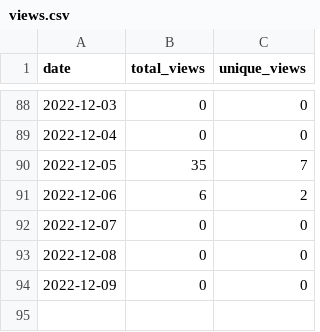
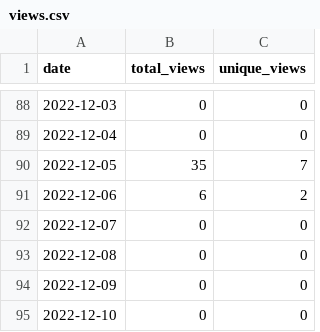
Before and after one commit to MatthewBentz/Comp3350, a CSV file: .traffic/views.csv, drawn as a sheet; only a part is shown, gaps mark what is left out; the diff names each change by its address in the sheet, - before the commit and + after, or states it on an @@ line.

```diff
--- a/.traffic/views.csv
+++ b/.traffic/views.csv
+row 95: 2022-12-10 | 0 | 0
```
Also changed, not shown: .traffic/clones.csv, 3 other files.
